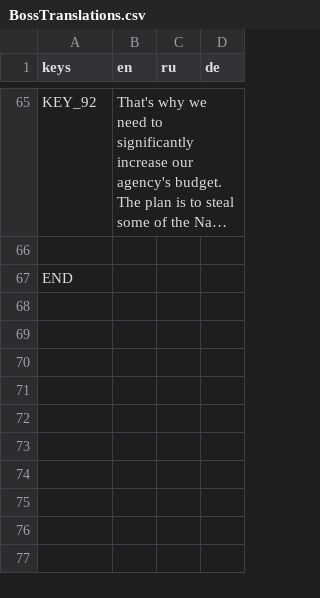
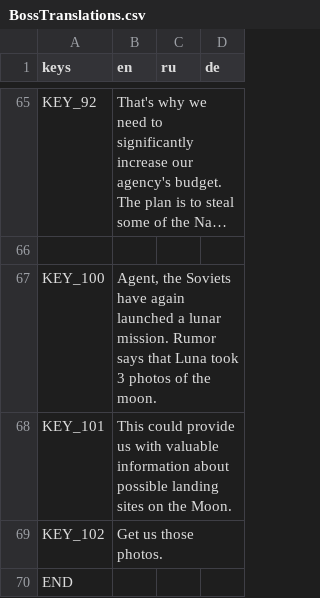
Before and after one commit to NimbleBeasts/NbMoonshot, a CSV file: Translations/NPC/BossTranslations.csv, drawn as a sheet; only a part is shown, gaps mark what is left out; long unchanged cells end in …; the diff names each change by its address in the sheet, - before the commit and + after, or states it on an @@ line.

```diff
--- a/Translations/NPC/BossTranslations.csv
+++ b/Translations/NPC/BossTranslations.csv
+row 67: KEY_100 | Agent, the Soviets have again launched a lunar mission. Rumor says that Luna took 3 photos of the moon.
+row 68: KEY_101 | This could provide us with valuable information about possible landing sites on the Moon.
+row 69: KEY_102 | Get us those photos.
```
Also changed, not shown: 3 other files.
